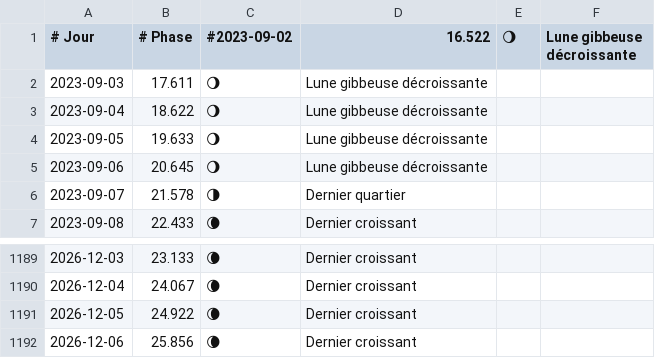
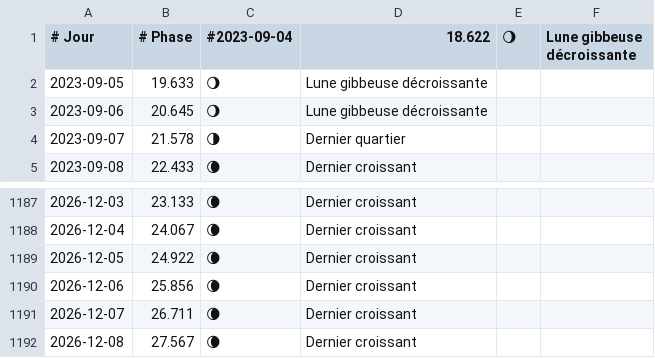
Before and after one commit to PanderMusubi/lunar-phase-calendar, a TSV file: fr/moon-phases-all.tsv, drawn as a sheet; only a part is shown, gaps mark what is left out.

```diff
--- a/fr/moon-phases-all.tsv
+++ b/fr/moon-phases-all.tsv
@@ -1,4 +1,2 @@
-# Jour      	# Phase	#2023-09-02	16.522	🌖	Lune gibbeuse décroissante
-2023-09-03	17.611	🌖	Lune gibbeuse décroissante
-2023-09-04	18.622	🌖	Lune gibbeuse décroissante
+# Jour      	# Phase	#2023-09-04	18.622	🌖	Lune gibbeuse décroissante
 2023-09-05	19.633	🌖	Lune gibbeuse décroissante
@@ -1192 +1190,3 @@
 2026-12-06	25.856	🌘	Dernier croissant
+2026-12-07	26.711	🌘	Dernier croissant
+2026-12-08	27.567	🌘	Dernier croissant
```
Also changed, not shown: de/moon-phases-all.tsv, es/moon-phases-all.tsv, 42 other files.
